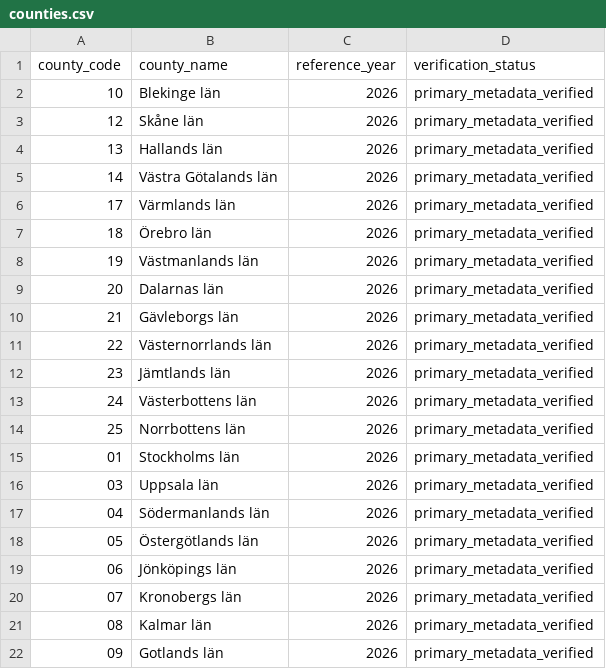
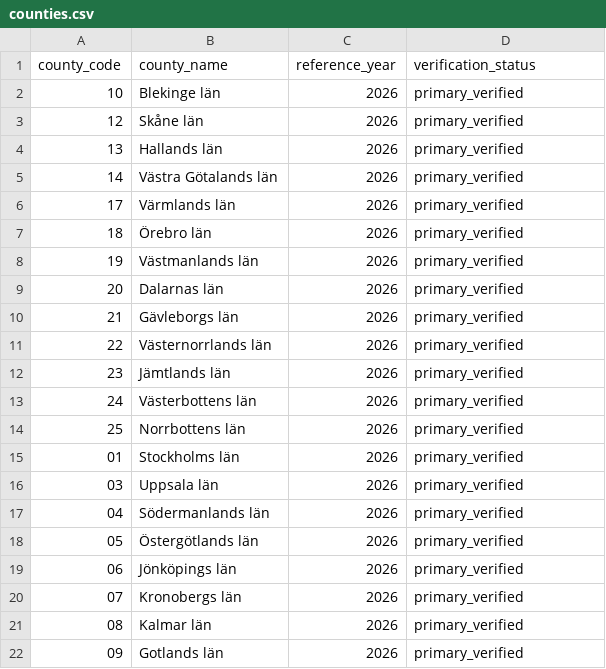
Before and after one commit to Motherpher/Ideburen, a CSV file: data/curated/dimensions/counties.csv, drawn as a sheet.

```diff
--- a/data/curated/dimensions/counties.csv
+++ b/data/curated/dimensions/counties.csv
@@ -1,22 +1,22 @@
 county_code,county_name,reference_year,verification_status
-10,Blekinge län,2026,primary_metadata_verified
-12,Skåne län,2026,primary_metadata_verified
-13,Hallands län,2026,primary_metadata_verified
-14,Västra Götalands län,2026,primary_metadata_verified
-17,Värmlands län,2026,primary_metadata_verified
-18,Örebro län,2026,primary_metadata_verified
-19,Västmanlands län,2026,primary_metadata_verified
-20,Dalarnas län,2026,primary_metadata_verified
-21,Gävleborgs län,2026,primary_metadata_verified
-22,Västernorrlands län,2026,primary_metadata_verified
-23,Jämtlands län,2026,primary_metadata_verified
-24,Västerbottens län,2026,primary_metadata_verified
-25,Norrbottens län,2026,primary_metadata_verified
-01,Stockholms län,2026,primary_metadata_verified
-03,Uppsala län,2026,primary_metadata_verified
-04,Södermanlands län,2026,primary_metadata_verified
-05,Östergötlands län,2026,primary_metadata_verified
-06,Jönköpings län,2026,primary_metadata_verified
-07,Kronobergs län,2026,primary_metadata_verified
-08,Kalmar län,2026,primary_metadata_verified
-09,Gotlands län,2026,primary_metadata_verified
+10,Blekinge län,2026,primary_verified
+12,Skåne län,2026,primary_verified
+13,Hallands län,2026,primary_verified
+14,Västra Götalands län,2026,primary_verified
+17,Värmlands län,2026,primary_verified
+18,Örebro län,2026,primary_verified
+19,Västmanlands län,2026,primary_verified
+20,Dalarnas län,2026,primary_verified
+21,Gävleborgs län,2026,primary_verified
+22,Västernorrlands län,2026,primary_verified
+23,Jämtlands län,2026,primary_verified
+24,Västerbottens län,2026,primary_verified
+25,Norrbottens län,2026,primary_verified
+01,Stockholms län,2026,primary_verified
+03,Uppsala län,2026,primary_verified
+04,Södermanlands län,2026,primary_verified
+05,Östergötlands län,2026,primary_verified
+06,Jönköpings län,2026,primary_verified
+07,Kronobergs län,2026,primary_verified
+08,Kalmar län,2026,primary_verified
+09,Gotlands län,2026,primary_verified
```
Also changed, not shown: data/curated/dimensions/municipalities.csv, 2 other files.
